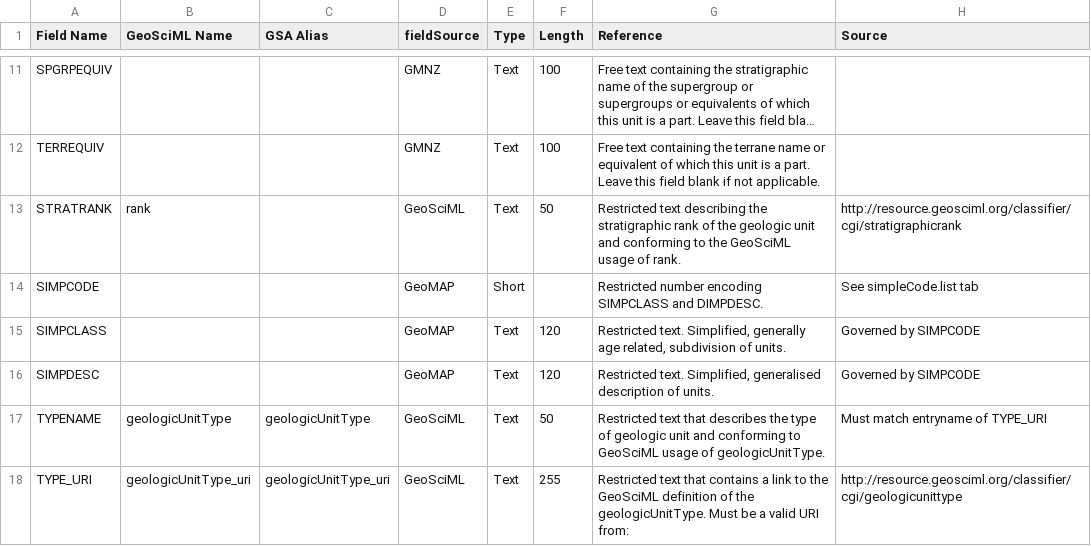
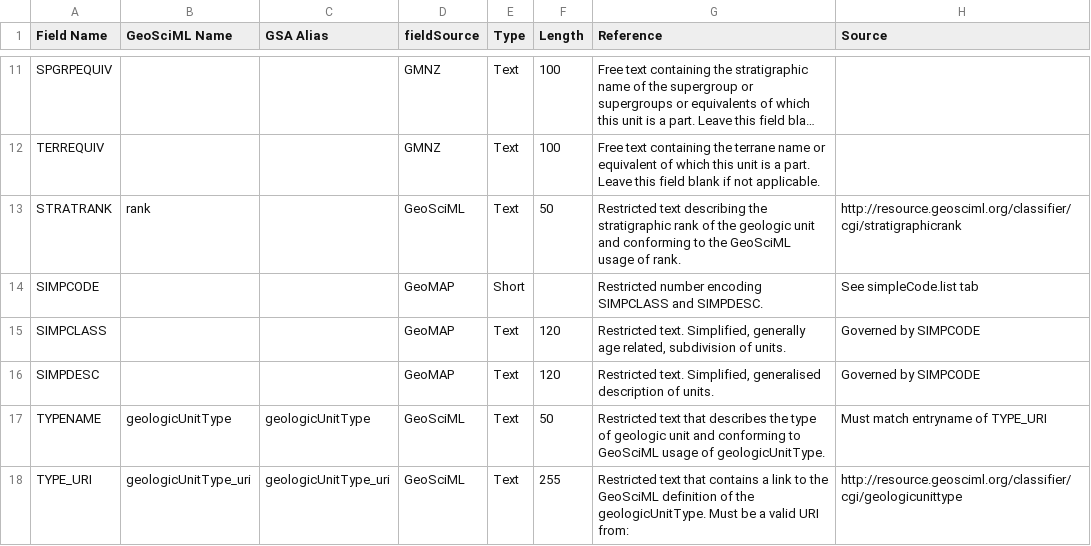
Before and after one commit to selkind/GeoMap, a CSV file: src/geol_datadict.csv, drawn as a sheet; only a part is shown, gaps mark what is left out; long unchanged cells end in ….

Commit message:
fix SIMPCODE reference

```diff
--- a/src/geol_datadict.csv
+++ b/src/geol_datadict.csv
@@ -13,3 +13,3 @@ TERREQUIV,,,GMNZ,Text,100,Free text containing the terrane name or equivalent of
 STRATRANK,rank,,GeoSciML,Text,50,Restricted text describing the stratigraphic rank of the geologic unit and conforming to the GeoSciML usage of rank. ,http://resource.geosciml.org/classifier/cgi/stratigraphicrank
-SIMPCODE,,,GeoMAP,Short,,Restricted number encoding SIMPCLASS and DIMPDESC. ,See simpleCode.list tab
+SIMPCODE,,,GeoMAP,Short,,Restricted number encoding SIMPCLASS and SIMPDESC. ,See simpleCode.list tab
 SIMPCLASS,,,GeoMAP,Text,120,"Restricted text. Simplified, generally age related, subdivision of units.  ",Governed by SIMPCODE
```
Also changed, not shown: 1 other file.
